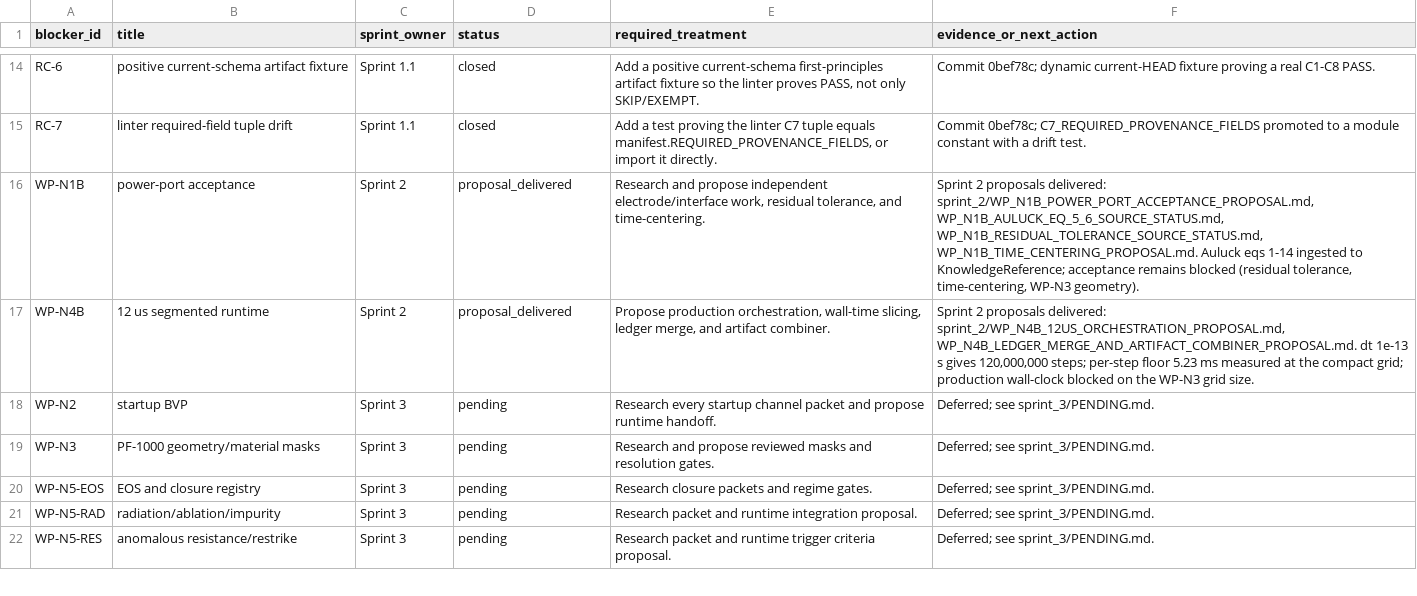
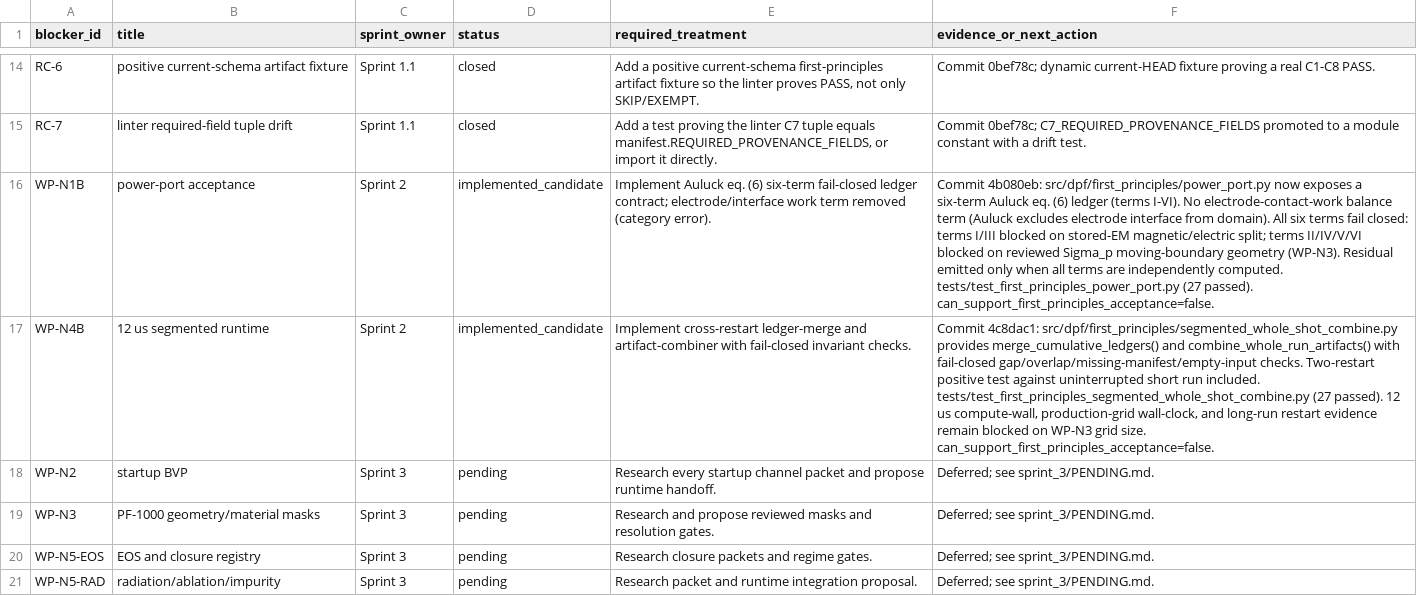
Before and after one commit to longanisainhertaco/DPF_Unified, a CSV file: docs/external_team_submissions/2026_05_18_three_sprint_blocker_packet/BLOCKER_MATRIX.csv, drawn as a sheet; only a part is shown, gaps mark what is left out; the shorter side is filled out with more unchanged rows; the diff names each change by its address in the sheet, - before the commit and + after, or states it on an @@ line.

```diff
--- a/docs/external_team_submissions/2026_05_18_three_sprint_blocker_packet/BLOCKER_MATRIX.csv
+++ b/docs/external_team_submissions/2026_05_18_three_sprint_blocker_packet/BLOCKER_MATRIX.csv
-D16:D17 (status): proposal_delivered
+D16:D17 (status): implemented_candidate
-E16 (required_treatment): Research and propose independent electrode/interface work, residual tolerance, and time-centering.
+E16 (required_treatment): Implement Auluck eq. (6) six-term fail-closed ledger contract; electrode/interface work term removed (category error).
-F16 (evidence_or_next_action): Sprint 2 proposals delivered: sprint_2/WP_N1B_POWER_PORT_ACCEPTANCE_PROPOSAL.md, WP_N1B_AULUCK_EQ_5_6_SOURCE_STATUS.md, WP_N1B_RESIDUAL_TOLERANCE_SOURCE_STATUS.md, WP_N1B_TIME_CENTERING_PROPOSAL.md. Auluck eqs 1-14 ingested to KnowledgeReference; acceptance remains blocked (residual tolerance, time-centering, WP-N3 geometry).
+F16 (evidence_or_next_action): Commit 4b080eb: src/dpf/first_principles/power_port.py now exposes a six-term Auluck eq. (6) ledger (terms I-VI). No electrode-contact-work balance term (Auluck excludes electrode interface from domain). All six terms fail closed: terms I/III blocked on stored-EM magnetic/electric split; terms II/IV/V/VI blocked on reviewed Sigma_p moving-boundary geometry (WP-N3). Residual emitted only when all terms are independently computed. tests/test_first_principles_power_port.py (27 passed). can_support_first_principles_acceptance=false.
-E17 (required_treatment): Propose production orchestration, wall-time slicing, ledger merge, and artifact combiner.
+E17 (required_treatment): Implement cross-restart ledger-merge and artifact-combiner with fail-closed invariant checks.
-F17 (evidence_or_next_action): Sprint 2 proposals delivered: sprint_2/WP_N4B_12US_ORCHESTRATION_PROPOSAL.md, WP_N4B_LEDGER_MERGE_AND_ARTIFACT_COMBINER_PROPOSAL.md. dt 1e-13 s gives 120,000,000 steps; per-step floor 5.23 ms measured at the compact grid; production wall-clock blocked on the WP-N3 grid size.
+F17 (evidence_or_next_action): Commit 4c8dac1: src/dpf/first_principles/segmented_whole_shot_combine.py provides merge_cumulative_ledgers() and combine_whole_run_artifacts() with fail-closed gap/overlap/missing-manifest/empty-input checks. Two-restart positive test against uninterrupted short run included. tests/test_first_principles_segmented_whole_shot_combine.py (27 passed). 12 us compute-wall, production-grid wall-clock, and long-run restart evidence remain blocked on WP-N3 grid size. can_support_first_principles_acceptance=false.
```
Also changed, not shown: docs/SRS_TRACEABILITY_MATRIX.csv, docs/external_team_submissions/2026_05_18_three_sprint_blocker_packet/CLAIMS_LEDGER.csv, 8 other files.
